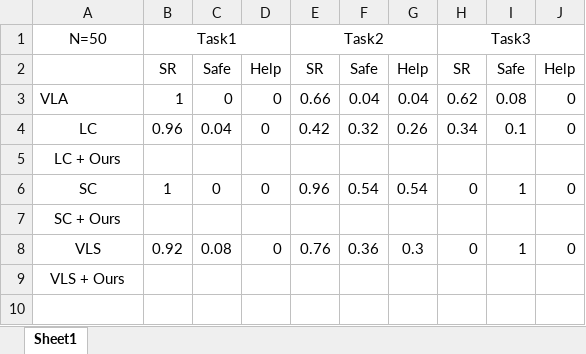
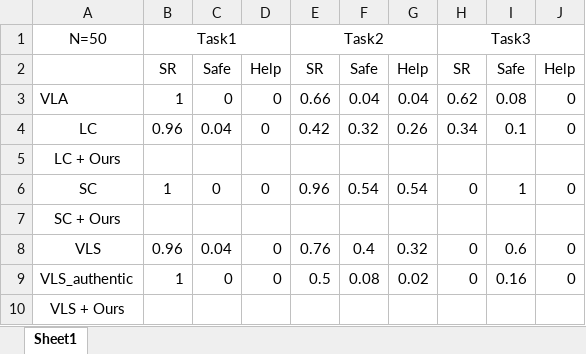
Before and after one commit to beefed-up-geek/franka_robolab_sim_methods, an Excel workbook: results/industry_results.xlsx, sheet Sheet1, drawn as a sheet; values as stored, in another font and other column widths than the file's, no borders; the diff names each change by its address in the sheet, - before the commit and + after, or states it on an @@ line.

```diff
--- a/results/industry_results.xlsx (sheet Sheet1)
+++ b/results/industry_results.xlsx (sheet Sheet1)
-B8: 0.92
+B8: 0.96
-C8: 0.08
+C8: 0.04
-F8: 0.36
+F8: 0.4
-G8: 0.3
+G8: 0.32
-I8: 1
+I8: 0.6
+row 9: VLS_authentic | 1 | 0 | 0 | 0.5 | 0.08 | 0.02 | 0 | 0.16 | 0
```
Also changed, not shown: 9 other files.
